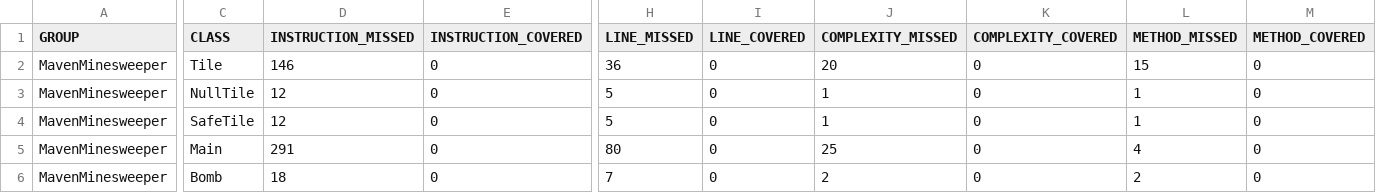
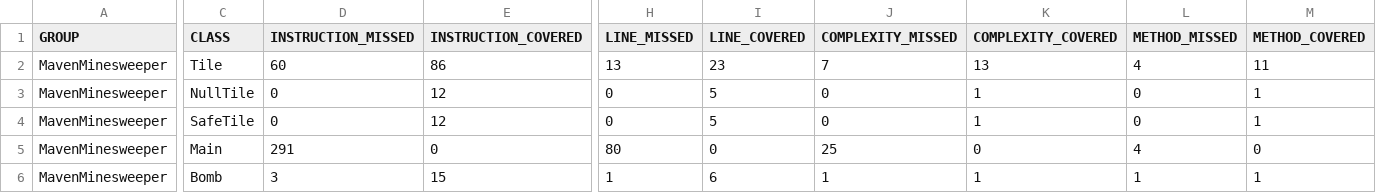
Before and after one commit to adder12/Minesweeper, a CSV file: target/site/jacoco/jacoco.csv, drawn as a sheet; only a part is shown, gaps mark what is left out; the diff covers the shown part only; the diff names each change by its address in the sheet, - before the commit and + after, or states it on an @@ line.

Commit message:
Hopefully working jacoco

```diff
--- a/target/site/jacoco/jacoco.csv
+++ b/target/site/jacoco/jacoco.csv
-D2 (INSTRUCTION_MISSED): 146
+D2 (INSTRUCTION_MISSED): 60
-E2 (INSTRUCTION_COVERED): 0
+E2 (INSTRUCTION_COVERED): 86
-H2 (LINE_MISSED): 36
+H2 (LINE_MISSED): 13
-I2 (LINE_COVERED): 0
+I2 (LINE_COVERED): 23
-J2 (COMPLEXITY_MISSED): 20
+J2 (COMPLEXITY_MISSED): 7
-K2 (COMPLEXITY_COVERED): 0
+K2 (COMPLEXITY_COVERED): 13
-L2 (METHOD_MISSED): 15
+L2 (METHOD_MISSED): 4
-M2 (METHOD_COVERED): 0
+M2 (METHOD_COVERED): 11
-D3:D4 (INSTRUCTION_MISSED): 12
+D3:D4 (INSTRUCTION_MISSED): 0
-E3:E4 (INSTRUCTION_COVERED): 0
+E3:E4 (INSTRUCTION_COVERED): 12
-H3:H4 (LINE_MISSED): 5
+H3:H4 (LINE_MISSED): 0
-I3:I4 (LINE_COVERED): 0
+I3:I4 (LINE_COVERED): 5
-J3:J4 (COMPLEXITY_MISSED): 1
+J3:J4 (COMPLEXITY_MISSED): 0
-K3:K4 (COMPLEXITY_COVERED): 0
+K3:K4 (COMPLEXITY_COVERED): 1
-L3:L4 (METHOD_MISSED): 1
+L3:L4 (METHOD_MISSED): 0
-M3:M4 (METHOD_COVERED): 0
+M3:M4 (METHOD_COVERED): 1
-D6 (INSTRUCTION_MISSED): 18
+D6 (INSTRUCTION_MISSED): 3
-E6 (INSTRUCTION_COVERED): 0
+E6 (INSTRUCTION_COVERED): 15
-H6 (LINE_MISSED): 7
+H6 (LINE_MISSED): 1
-I6 (LINE_COVERED): 0
+I6 (LINE_COVERED): 6
-J6 (COMPLEXITY_MISSED): 2
+J6 (COMPLEXITY_MISSED): 1
-K6 (COMPLEXITY_COVERED): 0
+K6 (COMPLEXITY_COVERED): 1
-L6 (METHOD_MISSED): 2
+L6 (METHOD_MISSED): 1
-M6 (METHOD_COVERED): 0
+M6 (METHOD_COVERED): 1
```
Also changed, not shown: 20 edited cells elsewhere in this file, 28 other files.
